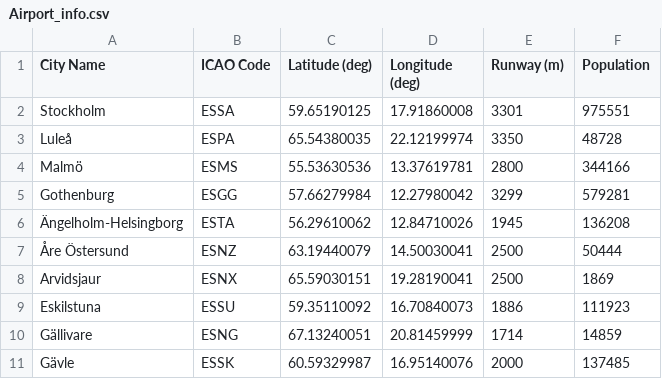
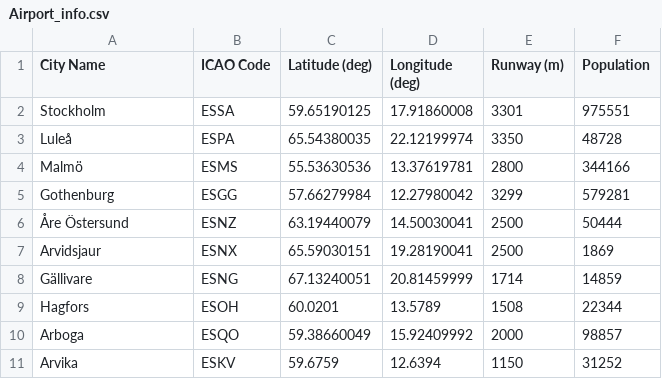
Before and after one commit to ProfEdAirlineTA/Assignment, a CSV file: Airport_info.csv, drawn as a sheet; removed rows and columns are numbered as before the commit, all else as after; the diff names each change by its address in the sheet, - before the commit and + after, or states it on an @@ line.

```diff
--- a/Airport_info.csv
+++ b/Airport_info.csv
-row 6: Ängelholm-Helsingborg | ESTA | 56.29610062 | 12.84710026 | 1945 | 136208
-row 9: Eskilstuna | ESSU | 59.35110092 | 16.70840073 | 1886 | 111923
-row 11: Gävle | ESSK | 60.59329987 | 16.95140076 | 2000 | 137485
+row 9: Hagfors | ESOH | 60.0201 | 13.5789 | 1508 | 22344
+row 10: Arboga | ESQO | 59.38660049 | 15.92409992 | 2000 | 98857
+row 11: Arvika | ESKV | 59.6759 | 12.6394 | 1150 | 31252
```
Also changed, not shown: Airport_demand.csv, Airport_distances.csv.
